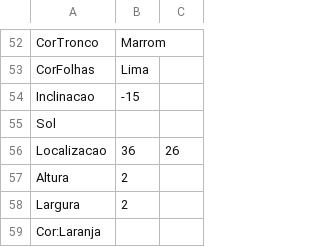
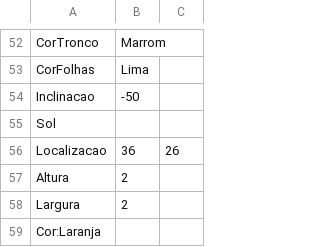
Before and after one commit to raulpillotti/prog-graf-proj-1, a CSV file: Exemplo.csv, drawn as a sheet; only a part is shown, gaps mark what is left out.

```diff
--- a/Exemplo.csv
+++ b/Exemplo.csv
@@ -53,3 +53,3 @@ CorTronco;Marrom;
 CorFolhas;Lima;
-Inclinacao;-15;
+Inclinacao;-50;
 Sol;
```
Also changed, not shown: 14 other files.
